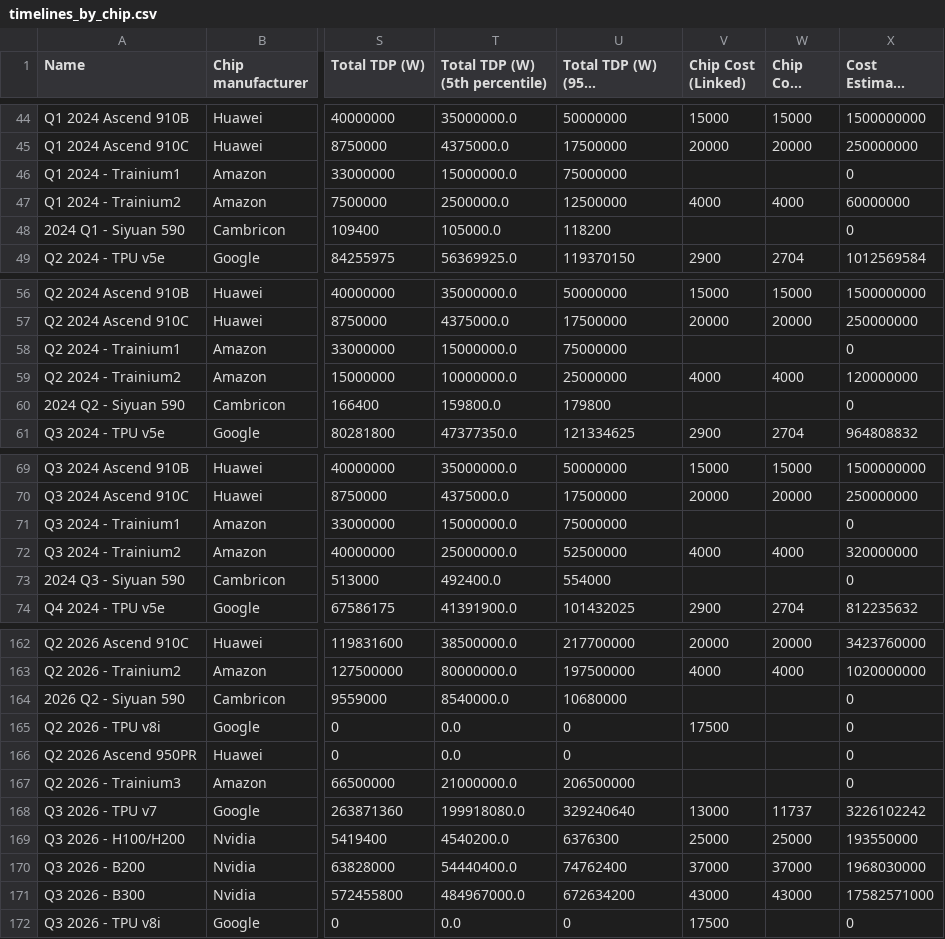
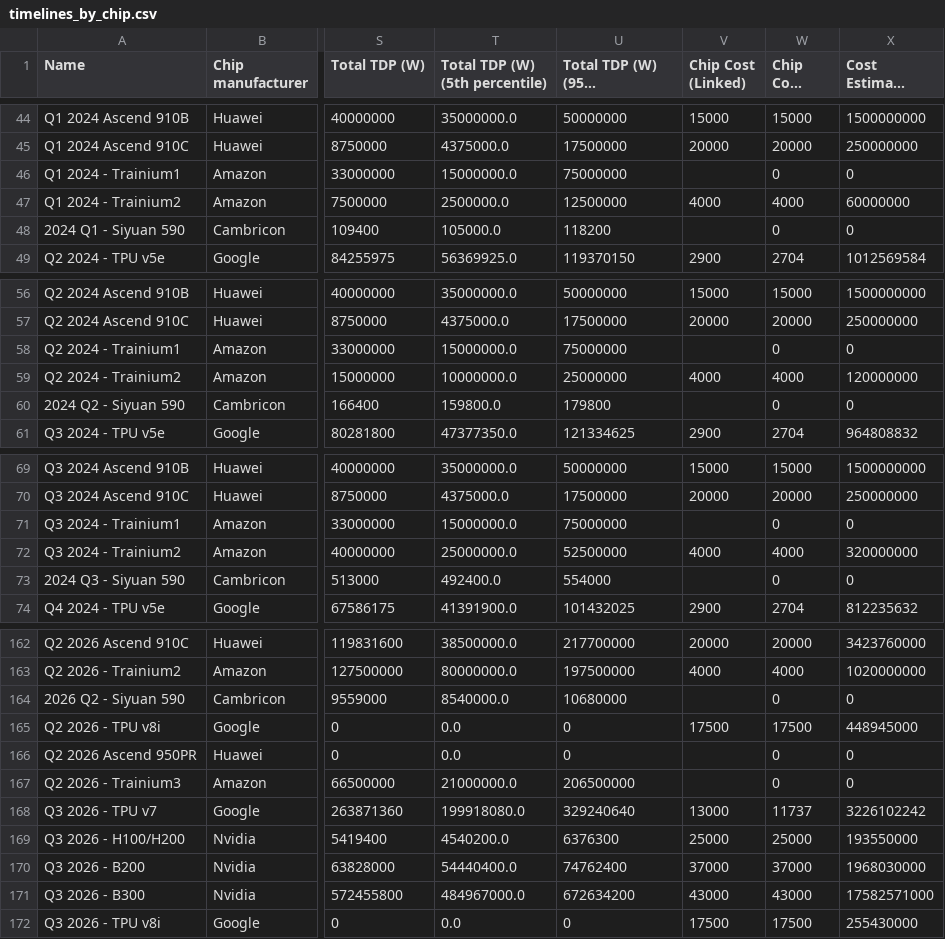
Before and after one commit to jrh-mann/jrh-mann.github.io, a CSV file: tokenomics/static/timelines_by_chip.csv, drawn as a sheet; only a part is shown, gaps mark what is left out; long unchanged cells end in …; the diff covers the shown part only; the diff names each change by its address in the sheet, - before the commit and + after, or states it on an @@ line.

```diff
--- a/tokenomics/static/timelines_by_chip.csv
+++ b/tokenomics/static/timelines_by_chip.csv
-W46 (Chip Cost (USD)): (empty)
+W46 (Chip Cost (USD)): 0
-W48 (Chip Cost (USD)): (empty)
+W48 (Chip Cost (USD)): 0
-W58 (Chip Cost (USD)): (empty)
+W58 (Chip Cost (USD)): 0
-W60 (Chip Cost (USD)): (empty)
+W60 (Chip Cost (USD)): 0
-W71 (Chip Cost (USD)): (empty)
+W71 (Chip Cost (USD)): 0
-W73 (Chip Cost (USD)): (empty)
+W73 (Chip Cost (USD)): 0
-W164 (Chip Cost (USD)): (empty)
+W164 (Chip Cost (USD)): 0
-W165 (Chip Cost (USD)): (empty)
+W165 (Chip Cost (USD)): 17500
-X165 (Cost Estimate (USD)): 0
+X165 (Cost Estimate (USD)): 448945000
-W166:W167 (Chip Cost (USD)): (empty)
+W166:W167 (Chip Cost (USD)): 0
-W172 (Chip Cost (USD)): (empty)
+W172 (Chip Cost (USD)): 17500
-X172 (Cost Estimate (USD)): 0
+X172 (Cost Estimate (USD)): 255430000
```
Also changed, not shown: 7 edited cells elsewhere in this file, tokenomics/static/ml_hardware.csv, 1 other file.
